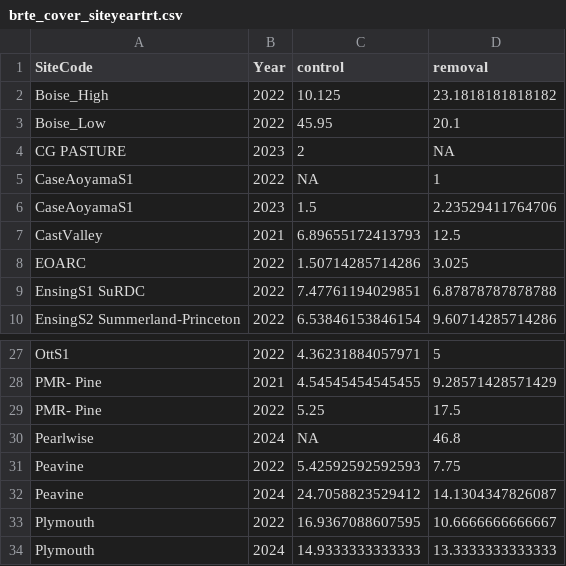
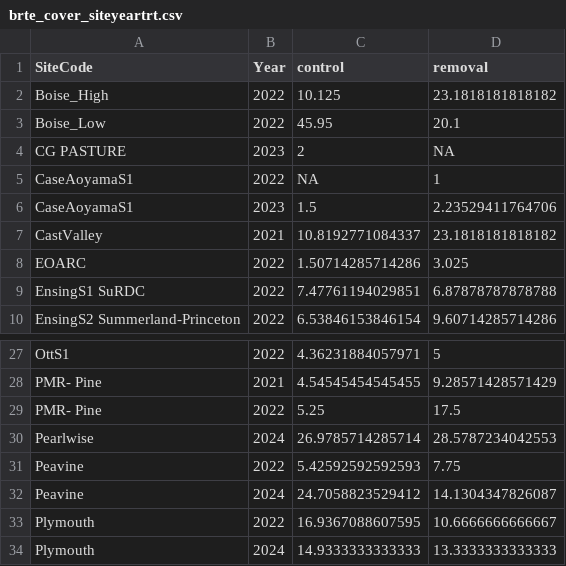
Before and after one commit to pbadler/bromecast-data, a CSV file: satellites/deriveddata/brte_cover_siteyeartrt.csv, drawn as a sheet; only a part is shown, gaps mark what is left out.

```diff
--- a/satellites/deriveddata/brte_cover_siteyeartrt.csv
+++ b/satellites/deriveddata/brte_cover_siteyeartrt.csv
@@ -6,3 +6,3 @@
 "CaseAoyamaS1",2023,1.5,2.23529411764706
-"CastValley",2021,6.89655172413793,12.5
+"CastValley",2021,10.8192771084337,23.1818181818182
 "EOARC",2022,1.50714285714286,3.025
@@ -29,3 +29,3 @@
 "PMR- Pine",2022,5.25,17.5
-"Pearlwise",2024,NA,46.8
+"Pearlwise",2024,26.9785714285714,28.5787234042553
 "Peavine",2022,5.42592592592593,7.75
```
Also changed, not shown: satellites/deriveddata/brte_cover_byplant.csv, satellites/deriveddata/species2functionalgroups.csv, 10 other files.
